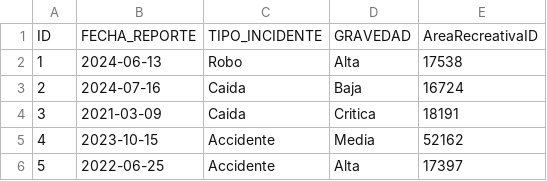
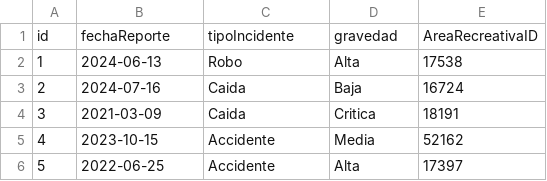
Before and after one commit to DavidY343/arquidatos, a CSV file: IncidentesSeguridadLimpio.csv, drawn as a sheet; only a part is shown.

```diff
--- a/IncidentesSeguridadLimpio.csv
+++ b/IncidentesSeguridadLimpio.csv
@@ -1,2 +1,2 @@
-ID,FECHA_REPORTE,TIPO_INCIDENTE,GRAVEDAD,AreaRecreativaID
+id,fechaReporte,tipoIncidente,gravedad,AreaRecreativaID
 1,2024-06-13,Robo,Alta,17538
```
Also changed, not shown: AreasLimpio.csv, EncuestasSatisfaccionLimpia.csv, 4 other files.
